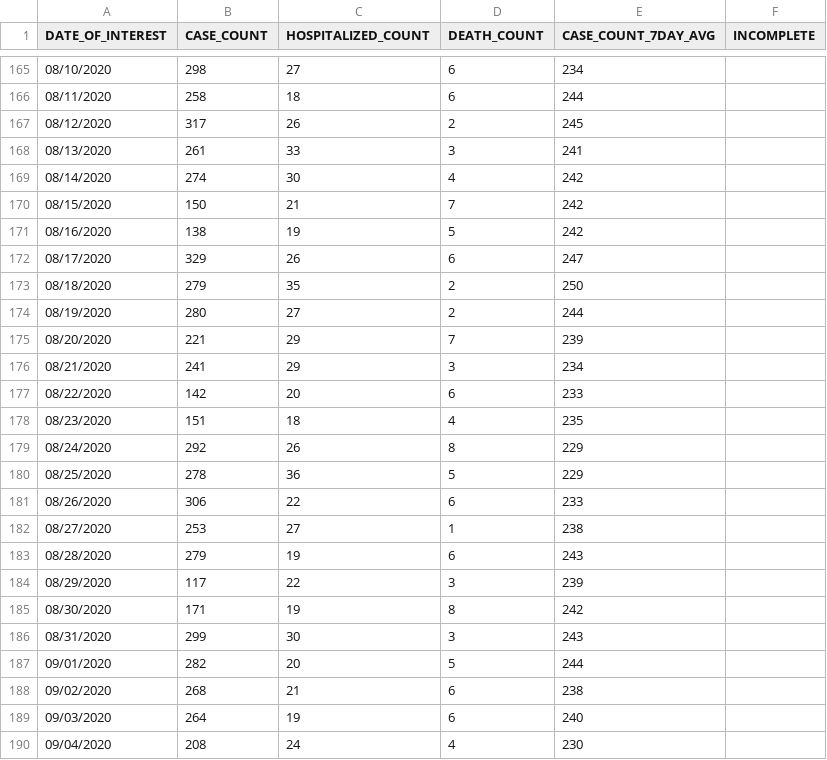
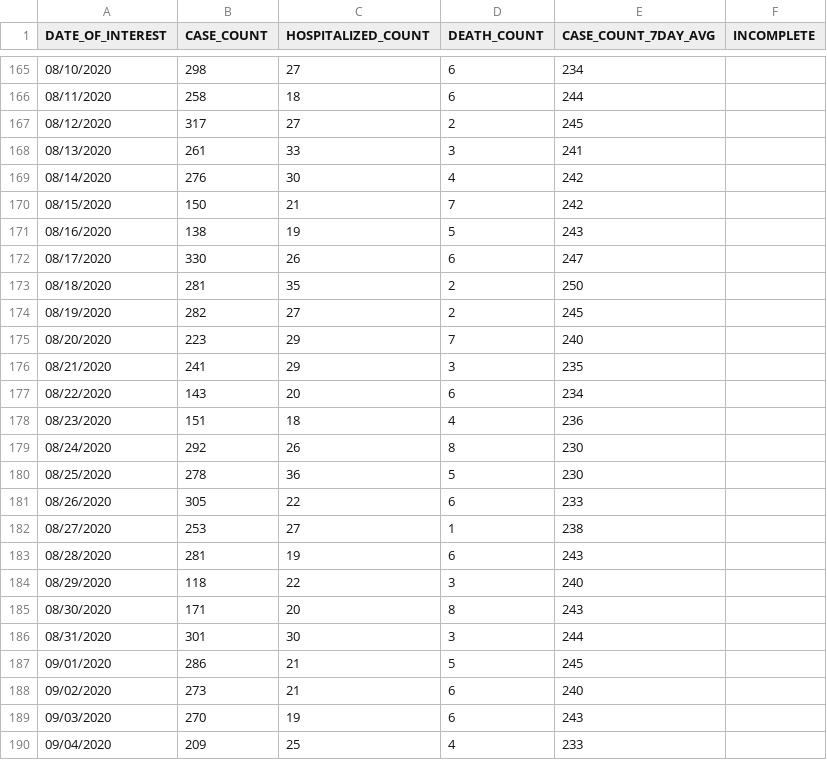
Before and after one commit to MylesBorins/my-corona-data, a CSV file: case-hosp-death.csv, drawn as a sheet; only a part is shown, gaps mark what is left out; the diff covers the shown part only.

```diff
--- a/case-hosp-death.csv
+++ b/case-hosp-death.csv
@@ -166,25 +166,25 @@ DATE_OF_INTEREST,CASE_COUNT,HOSPITALIZED_COUNT,DEATH_COUNT,CASE_COUNT_7DAY_AVG,I
 08/11/2020,258,18,6,244,
-08/12/2020,317,26,2,245,
+08/12/2020,317,27,2,245,
 08/13/2020,261,33,3,241,
-08/14/2020,274,30,4,242,
+08/14/2020,276,30,4,242,
 08/15/2020,150,21,7,242,
-08/16/2020,138,19,5,242,
-08/17/2020,329,26,6,247,
-08/18/2020,279,35,2,250,
-08/19/2020,280,27,2,244,
-08/20/2020,221,29,7,239,
-08/21/2020,241,29,3,234,
-08/22/2020,142,20,6,233,
-08/23/2020,151,18,4,235,
-08/24/2020,292,26,8,229,
-08/25/2020,278,36,5,229,
-08/26/2020,306,22,6,233,
+08/16/2020,138,19,5,243,
+08/17/2020,330,26,6,247,
+08/18/2020,281,35,2,250,
+08/19/2020,282,27,2,245,
+08/20/2020,223,29,7,240,
+08/21/2020,241,29,3,235,
+08/22/2020,143,20,6,234,
+08/23/2020,151,18,4,236,
+08/24/2020,292,26,8,230,
+08/25/2020,278,36,5,230,
+08/26/2020,305,22,6,233,
 08/27/2020,253,27,1,238,
-08/28/2020,279,19,6,243,
-08/29/2020,117,22,3,239,
-08/30/2020,171,19,8,242,
-08/31/2020,299,30,3,243,
-09/01/2020,282,20,5,244,
-09/02/2020,268,21,6,238,
-09/03/2020,264,19,6,240,
-09/04/2020,208,24,4,230,
+08/28/2020,281,19,6,243,
+08/29/2020,118,22,3,240,
+08/30/2020,171,20,8,243,
+08/31/2020,301,30,3,244,
+09/01/2020,286,21,5,245,
+09/02/2020,273,21,6,240,
+09/03/2020,270,19,6,243,
+09/04/2020,209,25,4,233,
```
Also changed, not shown: 2 added rows and 91 edited cells elsewhere in this file, boro/boroughs-case-hosp-death.csv, deaths/probable-confirmed-dod.csv, 29 other files.
